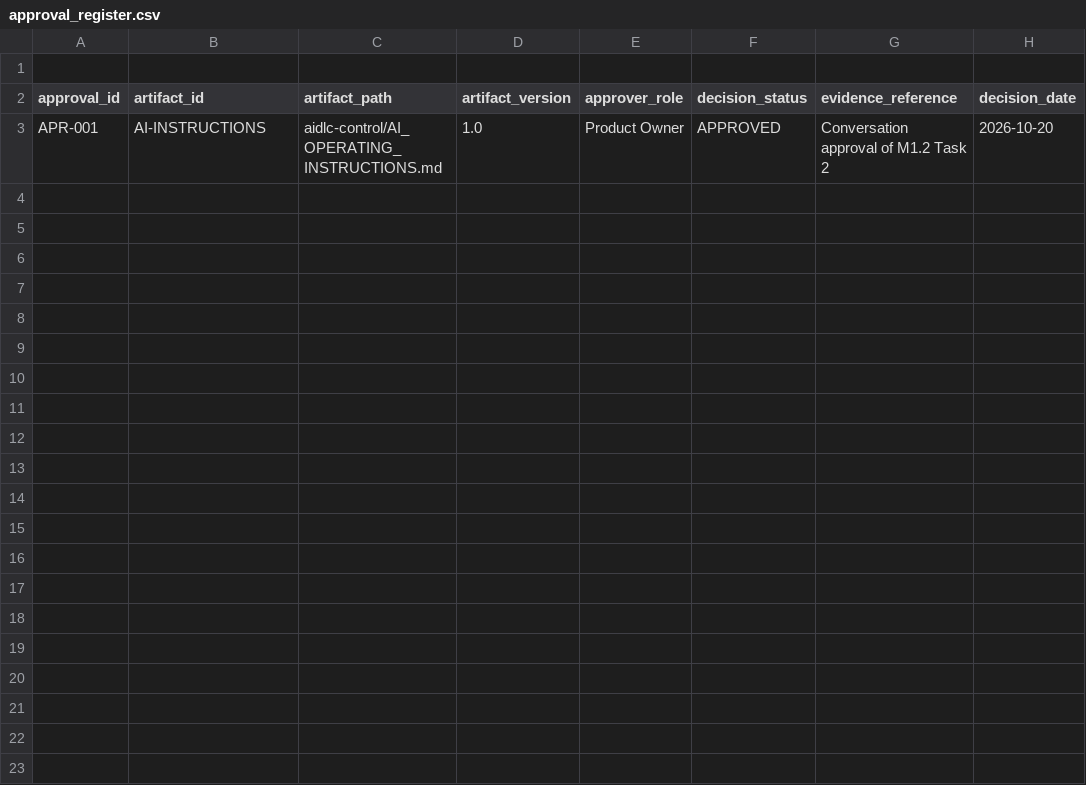
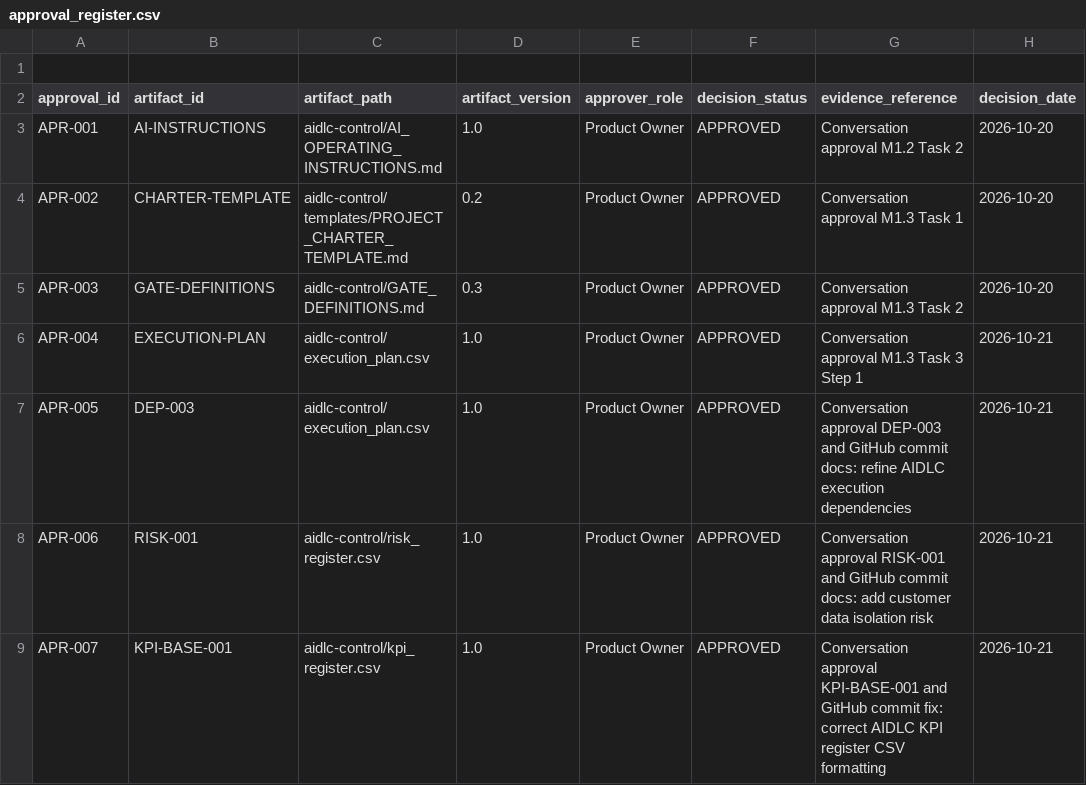
Before and after one commit to mdevi25/customerconnect-api, a CSV file: aidlc-control/approval_register.csv, drawn as a sheet.

Commit message:
docs: consolidate AIDLC approval records

```diff
--- a/aidlc-control/approval_register.csv
+++ b/aidlc-control/approval_register.csv
@@ -2,2 +2,8 @@
 approval_id,artifact_id,artifact_path,artifact_version,approver_role,decision_status,evidence_reference,decision_date
-APR-001,AI-INSTRUCTIONS,aidlc-control/AI_OPERATING_INSTRUCTIONS.md,1.0,Product Owner,APPROVED,Conversation approval of M1.2 Task 2,2026-10-20
+APR-001,AI-INSTRUCTIONS,aidlc-control/AI_OPERATING_INSTRUCTIONS.md,1.0,Product Owner,APPROVED,Conversation approval M1.2 Task 2,2026-10-20
+APR-002,CHARTER-TEMPLATE,aidlc-control/templates/PROJECT_CHARTER_TEMPLATE.md,0.2,Product Owner,APPROVED,Conversation approval M1.3 Task 1,2026-10-20
+APR-003,GATE-DEFINITIONS,aidlc-control/GATE_DEFINITIONS.md,0.3,Product Owner,APPROVED,Conversation approval M1.3 Task 2,2026-10-20
+APR-004,EXECUTION-PLAN,aidlc-control/execution_plan.csv,1.0,Product Owner,APPROVED,Conversation approval M1.3 Task 3 Step 1,2026-10-21
+APR-005,DEP-003,aidlc-control/execution_plan.csv,1.0,Product Owner,APPROVED,Conversation approval DEP-003 and GitHub commit docs: refine AIDLC execution dependencies,2026-10-21
+APR-006,RISK-001,aidlc-control/risk_register.csv,1.0,Product Owner,APPROVED,Conversation approval RISK-001 and GitHub commit docs: add customer data isolation risk,2026-10-21
+APR-007,KPI-BASE-001,aidlc-control/kpi_register.csv,1.0,Product Owner,APPROVED,Conversation approval KPI-BASE-001 and GitHub commit fix: correct AIDLC KPI register CSV formatting,2026-10-21
```
